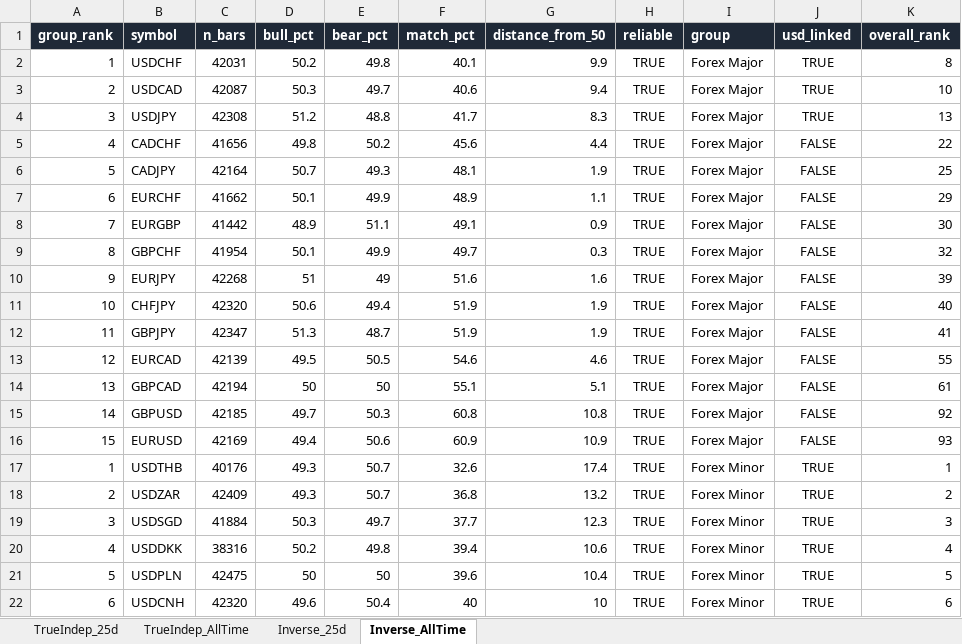
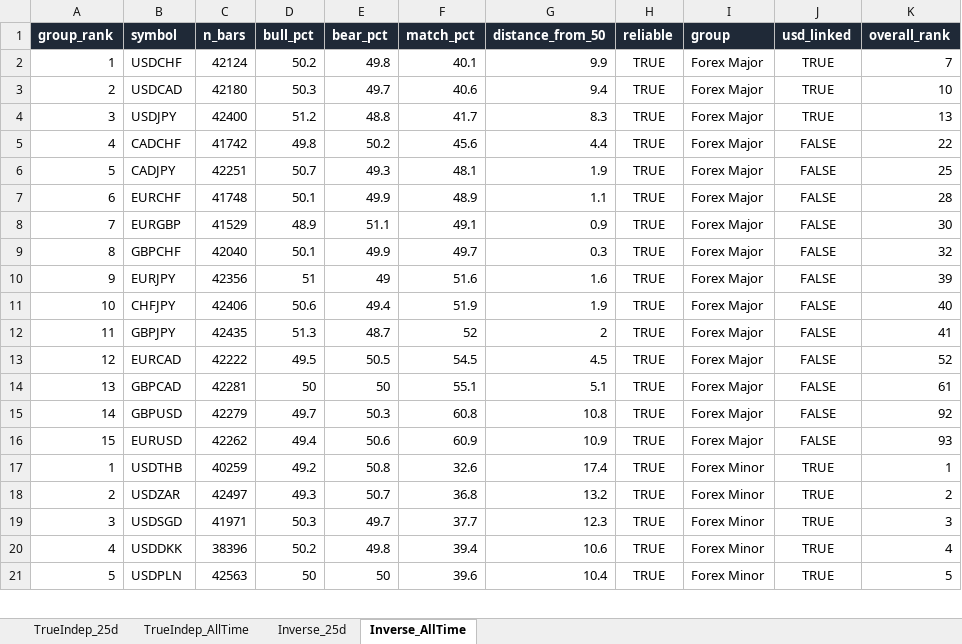
Before and after one commit to Jamesssurfer/Multi_Assets_Correlation, an Excel workbook: output/Multi_Asset_Correlation.xlsx, sheet Inverse_AllTime, drawn as a sheet; only a part is shown; values as stored, in another font and other column widths than the file's, no borders; removed rows and columns are numbered as before the commit, all else as after; the diff covers the shown part only; the diff names each change by its address in the sheet, - before the commit and + after, or states it on an @@ line.

```diff
--- a/output/Multi_Asset_Correlation.xlsx (sheet Inverse_AllTime)
+++ b/output/Multi_Asset_Correlation.xlsx (sheet Inverse_AllTime)
-C2 (n_bars): 42031
+C2 (n_bars): 42124
-K2 (overall_rank): 8
+K2 (overall_rank): 7
-C3 (n_bars): 42087
+C3 (n_bars): 42180
-C4 (n_bars): 42308
+C4 (n_bars): 42400
-C5 (n_bars): 41656
+C5 (n_bars): 41742
-C6 (n_bars): 42164
+C6 (n_bars): 42251
-C7 (n_bars): 41662
+C7 (n_bars): 41748
-K7 (overall_rank): 29
+K7 (overall_rank): 28
-C8 (n_bars): 41442
+C8 (n_bars): 41529
-C9 (n_bars): 41954
+C9 (n_bars): 42040
-C10 (n_bars): 42268
+C10 (n_bars): 42356
-C11 (n_bars): 42320
+C11 (n_bars): 42406
-C12 (n_bars): 42347
+C12 (n_bars): 42435
-F12 (match_pct): 51.9
+F12 (match_pct): 52
-G12 (distance_from_50): 1.9
+G12 (distance_from_50): 2
-C13 (n_bars): 42139
+C13 (n_bars): 42222
-F13 (match_pct): 54.6
+F13 (match_pct): 54.5
-G13 (distance_from_50): 4.6
+G13 (distance_from_50): 4.5
-K13 (overall_rank): 55
+K13 (overall_rank): 52
-C14 (n_bars): 42194
+C14 (n_bars): 42281
-C15 (n_bars): 42185
+C15 (n_bars): 42279
-C16 (n_bars): 42169
+C16 (n_bars): 42262
-C17 (n_bars): 40176
+C17 (n_bars): 40259
-D17 (bull_pct): 49.3
+D17 (bull_pct): 49.2
-E17 (bear_pct): 50.7
+E17 (bear_pct): 50.8
-C18 (n_bars): 42409
+C18 (n_bars): 42497
-C19 (n_bars): 41884
+C19 (n_bars): 41971
-C20 (n_bars): 38316
+C20 (n_bars): 38396
-C21 (n_bars): 42475
+C21 (n_bars): 42563
-row 22: 6 | USDCNH | 42320 | 49.6 | 50.4 | 40 | 10 | TRUE | Forex Minor | TRUE | 6
```
Also changed, not shown: 2 added rows, 1 removed row and 145 edited cells elsewhere in this sheet, sheet TrueIndep_25d, sheet Inverse_25d, sheet TrueIndep_AllTime.
